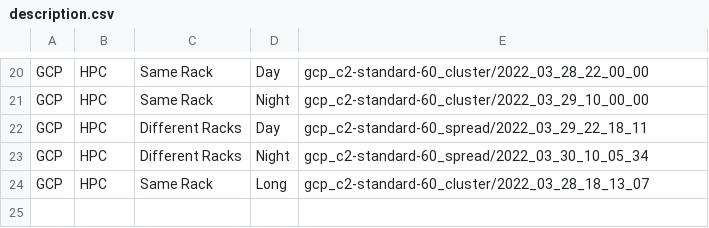
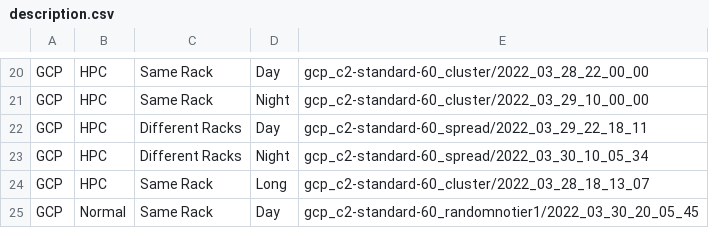
Before and after one commit to DanieleDeSensi/cloud_noise_data, a CSV file: description.csv, drawn as a sheet; only a part is shown, gaps mark what is left out; the diff names each change by its address in the sheet, - before the commit and + after, or states it on an @@ line.

Commit message:
[ADD] More data.

```diff
--- a/description.csv
+++ b/description.csv
+row 25: GCP | Normal | Same Rack | Day | gcp_c2-standard-60_randomnotier1/2022_03_30_20_05_45
```
Also changed, not shown: 1 other file.
